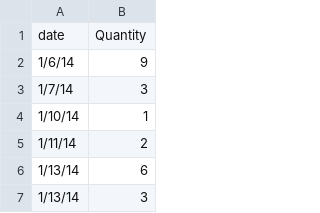
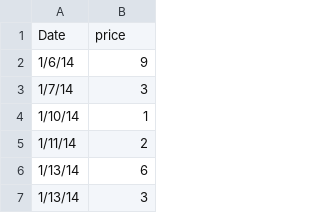
Before and after one commit to keerthinarrakn/keerthinarrakn.github.io, a CSV file: furniture.csv, drawn as a sheet; only a part is shown; removed rows and columns are numbered as before the commit, all else as after; the diff names each change by its address in the sheet, - before the commit and + after, or states it on an @@ line.

Commit message:
furniture.

```diff
--- a/furniture.csv
+++ b/furniture.csv
-row 1: date | Quantity
+row 1: Date | price
```
Also changed, not shown: 1 other file.
